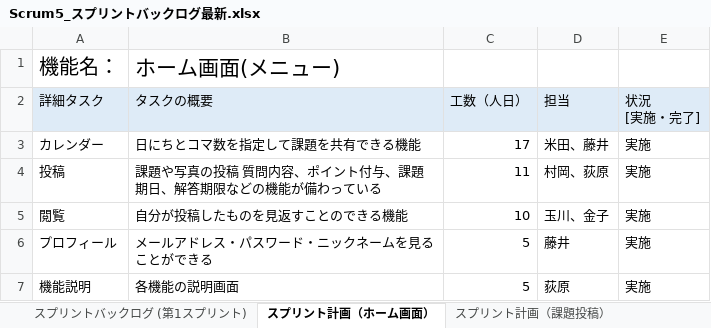
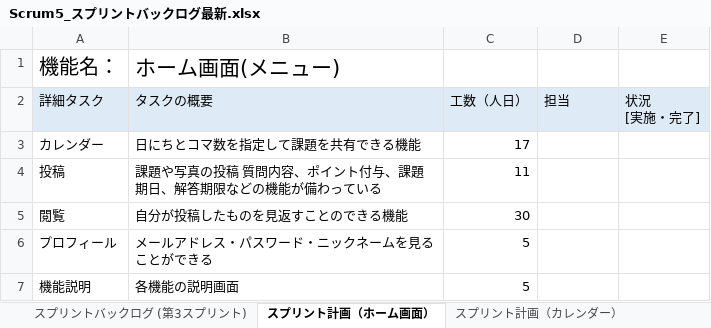
Before and after one commit to fu-syoji-t/SD3D_2023_Scrum5, an Excel workbook: 03スプリントバックログ/Scrum5_スプリントバックログ最新.xlsx, sheet スプリント計画（ホーム画面）, drawn as a sheet; values as stored, in another font and other column widths than the file's, no borders; the diff names each change by its address in the sheet, - before the commit and + after, or states it on an @@ line.

```diff
--- a/03スプリントバックログ/Scrum5_スプリントバックログ最新.xlsx (sheet スプリント計画（ホーム画面）)
+++ b/03スプリントバックログ/Scrum5_スプリントバックログ最新.xlsx (sheet スプリント計画（ホーム画面）)
+sheet tab: スプリントバックログ (第3スプリント)
-D3: 米田、藤井
+D3: (empty)
-E3:E7: 実施
+E3:E7: (empty)
-D4: 村岡、荻原
+D4: (empty)
-C5: 10
+C5: 30
-D5: 玉川、金子
+D5: (empty)
-D6: 藤井
+D6: (empty)
-D7: 荻原
+D7: (empty)
```
Also changed, not shown: sheet スプリントバックログ (第1スプリント), sheet スプリント計画（課題投稿）, sheet スプリント計画（カレンダー）, other sheet tabs, 03スプリントバックログ/Scrum5_スプリントバックログ最新.xlsx, 1 other file.
